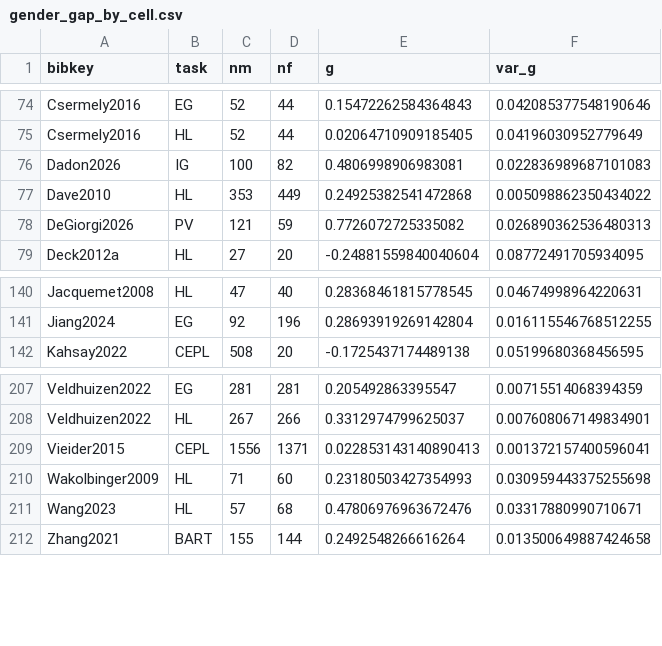
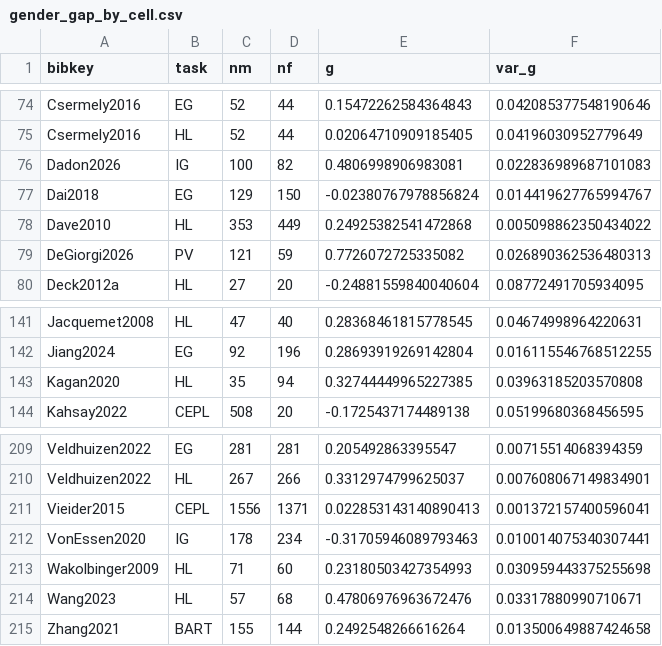
Before and after one commit to paolocrosetto/METARET, a CSV file: Data/gender_gap_by_cell.csv, drawn as a sheet; only a part is shown, gaps mark what is left out; the diff names each change by its address in the sheet, - before the commit and + after, or states it on an @@ line.

```diff
--- a/Data/gender_gap_by_cell.csv
+++ b/Data/gender_gap_by_cell.csv
+row 77: Dai2018 | EG | 129 | 150 | -0.02380767978856824 | 0.014419627765994767
+row 143: Kagan2020 | HL | 35 | 94 | 0.32744449965227385 | 0.03963185203570808
+row 212: VonEssen2020 | IG | 178 | 234 | -0.31705946089793463 | 0.010014075340307441
```
Also changed, not shown: Data/corr_task_quest.csv, 21 other files.
